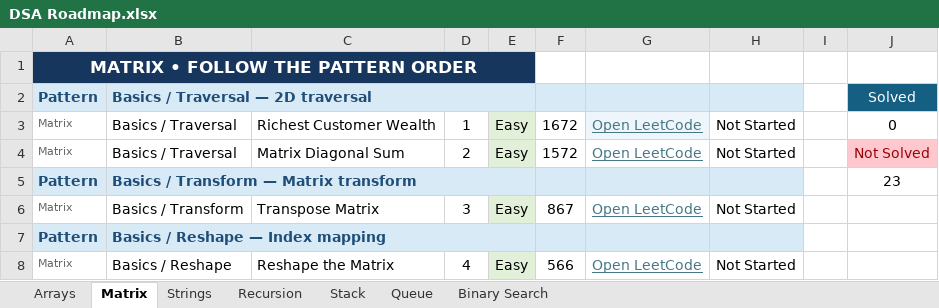
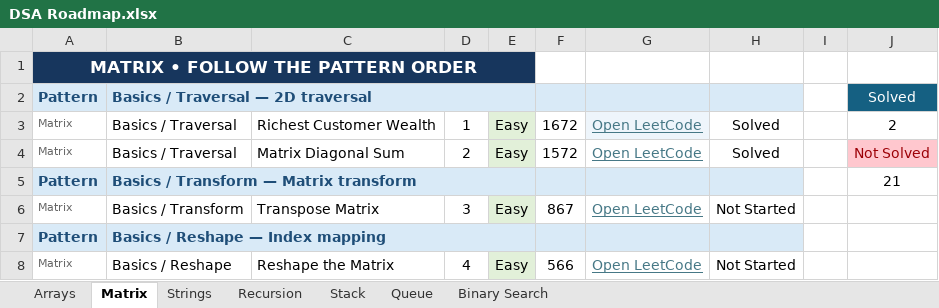
Before and after one commit to joelfranklin22/DSA-PatternPlaybook, an Excel workbook: DSA Roadmap.xlsx, sheet Matrix, drawn as a sheet; only a part is shown; values as stored, in another font and other column widths than the file's, no borders; the diff names each change by its address in the sheet, - before the commit and + after, or states it on an @@ line.

Commit message:
Roadmap updated

```diff
--- a/DSA Roadmap.xlsx (sheet Matrix)
+++ b/DSA Roadmap.xlsx (sheet Matrix)
-H3:H4: Not Started
+H3:H4: Solved
-J3: 0
+J3: 2
-J5: 23
+J5: 21
```
